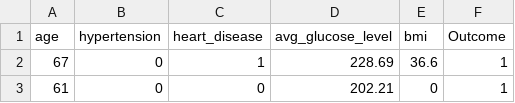
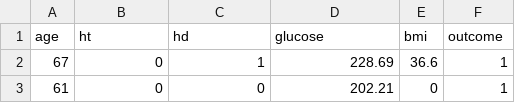
Before and after one commit to fhcavalcante/datasets, a CSV file: stroke-data-s.csv, drawn as a sheet; only a part is shown.

Commit message:
Update stroke-data-s.csv

```diff
--- a/stroke-data-s.csv
+++ b/stroke-data-s.csv
@@ -1,2 +1,2 @@
-age;hypertension;heart_disease;avg_glucose_level;bmi;Outcome
+age;ht;hd;glucose;bmi;outcome
 67;0;1;228.69;36.6;1
```
